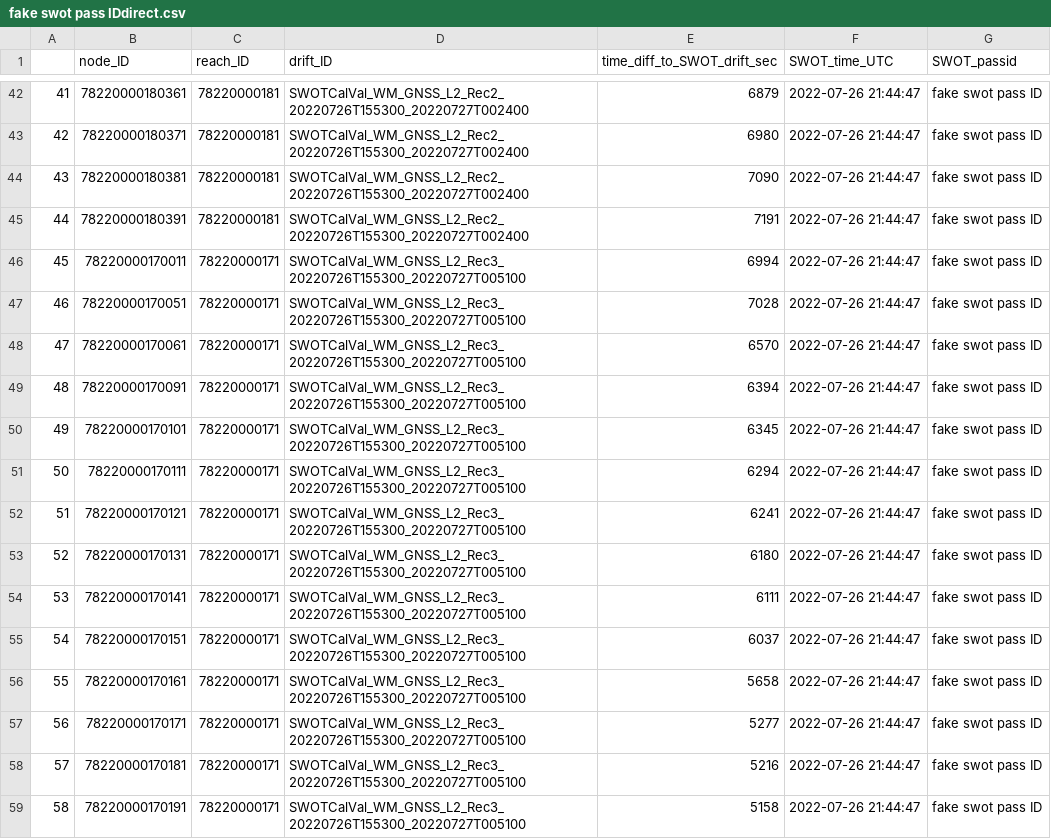
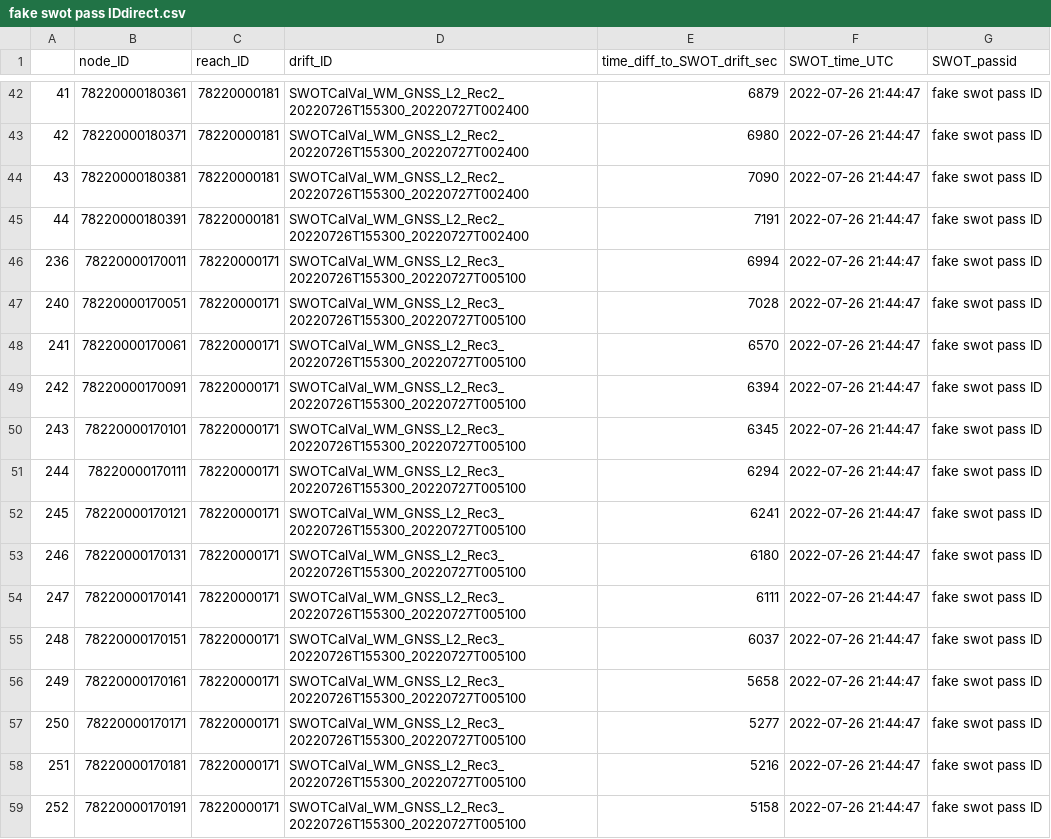
Before and after one commit to cjgleason/calval_toolbox, a CSV file: Willamette/SWOT drift pairs/fake swot pass IDdirect.csv, drawn as a sheet; only a part is shown, gaps mark what is left out; the diff covers the shown part only.

```diff
--- a/Willamette/SWOT drift pairs/fake swot pass IDdirect.csv
+++ b/Willamette/SWOT drift pairs/fake swot pass IDdirect.csv
@@ -45,15 +45,15 @@
 "44",78220000180391,78220000181,"SWOTCalVal_WM_GNSS_L2_Rec2_20220726T155300_20220727T002400",7191,2022-07-26 21:44:47,"fake swot pass ID"
-"45",78220000170011,78220000171,"SWOTCalVal_WM_GNSS_L2_Rec3_20220726T155300_20220727T005100",6994,2022-07-26 21:44:47,"fake swot pass ID"
-"46",78220000170051,78220000171,"SWOTCalVal_WM_GNSS_L2_Rec3_20220726T155300_20220727T005100",7028,2022-07-26 21:44:47,"fake swot pass ID"
-"47",78220000170061,78220000171,"SWOTCalVal_WM_GNSS_L2_Rec3_20220726T155300_20220727T005100",6570,2022-07-26 21:44:47,"fake swot pass ID"
-"48",78220000170091,78220000171,"SWOTCalVal_WM_GNSS_L2_Rec3_20220726T155300_20220727T005100",6394,2022-07-26 21:44:47,"fake swot pass ID"
-"49",78220000170101,78220000171,"SWOTCalVal_WM_GNSS_L2_Rec3_20220726T155300_20220727T005100",6345,2022-07-26 21:44:47,"fake swot pass ID"
-"50",78220000170111,78220000171,"SWOTCalVal_WM_GNSS_L2_Rec3_20220726T155300_20220727T005100",6294,2022-07-26 21:44:47,"fake swot pass ID"
-"51",78220000170121,78220000171,"SWOTCalVal_WM_GNSS_L2_Rec3_20220726T155300_20220727T005100",6241,2022-07-26 21:44:47,"fake swot pass ID"
-"52",78220000170131,78220000171,"SWOTCalVal_WM_GNSS_L2_Rec3_20220726T155300_20220727T005100",6180,2022-07-26 21:44:47,"fake swot pass ID"
-"53",78220000170141,78220000171,"SWOTCalVal_WM_GNSS_L2_Rec3_20220726T155300_20220727T005100",6111,2022-07-26 21:44:47,"fake swot pass ID"
-"54",78220000170151,78220000171,"SWOTCalVal_WM_GNSS_L2_Rec3_20220726T155300_20220727T005100",6037,2022-07-26 21:44:47,"fake swot pass ID"
-"55",78220000170161,78220000171,"SWOTCalVal_WM_GNSS_L2_Rec3_20220726T155300_20220727T005100",5658,2022-07-26 21:44:47,"fake swot pass ID"
-"56",78220000170171,78220000171,"SWOTCalVal_WM_GNSS_L2_Rec3_20220726T155300_20220727T005100",5277,2022-07-26 21:44:47,"fake swot pass ID"
-"57",78220000170181,78220000171,"SWOTCalVal_WM_GNSS_L2_Rec3_20220726T155300_20220727T005100",5216,2022-07-26 21:44:47,"fake swot pass ID"
-"58",78220000170191,78220000171,"SWOTCalVal_WM_GNSS_L2_Rec3_20220726T155300_20220727T005100",5158,2022-07-26 21:44:47,"fake swot pass ID"
+"236",78220000170011,78220000171,"SWOTCalVal_WM_GNSS_L2_Rec3_20220726T155300_20220727T005100",6994,2022-07-26 21:44:47,"fake swot pass ID"
+"240",78220000170051,78220000171,"SWOTCalVal_WM_GNSS_L2_Rec3_20220726T155300_20220727T005100",7028,2022-07-26 21:44:47,"fake swot pass ID"
+"241",78220000170061,78220000171,"SWOTCalVal_WM_GNSS_L2_Rec3_20220726T155300_20220727T005100",6570,2022-07-26 21:44:47,"fake swot pass ID"
+"242",78220000170091,78220000171,"SWOTCalVal_WM_GNSS_L2_Rec3_20220726T155300_20220727T005100",6394,2022-07-26 21:44:47,"fake swot pass ID"
+"243",78220000170101,78220000171,"SWOTCalVal_WM_GNSS_L2_Rec3_20220726T155300_20220727T005100",6345,2022-07-26 21:44:47,"fake swot pass ID"
+"244",78220000170111,78220000171,"SWOTCalVal_WM_GNSS_L2_Rec3_20220726T155300_20220727T005100",6294,2022-07-26 21:44:47,"fake swot pass ID"
+"245",78220000170121,78220000171,"SWOTCalVal_WM_GNSS_L2_Rec3_20220726T155300_20220727T005100",6241,2022-07-26 21:44:47,"fake swot pass ID"
+"246",78220000170131,78220000171,"SWOTCalVal_WM_GNSS_L2_Rec3_20220726T155300_20220727T005100",6180,2022-07-26 21:44:47,"fake swot pass ID"
+"247",78220000170141,78220000171,"SWOTCalVal_WM_GNSS_L2_Rec3_20220726T155300_20220727T005100",6111,2022-07-26 21:44:47,"fake swot pass ID"
+"248",78220000170151,78220000171,"SWOTCalVal_WM_GNSS_L2_Rec3_20220726T155300_20220727T005100",6037,2022-07-26 21:44:47,"fake swot pass ID"
+"249",78220000170161,78220000171,"SWOTCalVal_WM_GNSS_L2_Rec3_20220726T155300_20220727T005100",5658,2022-07-26 21:44:47,"fake swot pass ID"
+"250",78220000170171,78220000171,"SWOTCalVal_WM_GNSS_L2_Rec3_20220726T155300_20220727T005100",5277,2022-07-26 21:44:47,"fake swot pass ID"
+"251",78220000170181,78220000171,"SWOTCalVal_WM_GNSS_L2_Rec3_20220726T155300_20220727T005100",5216,2022-07-26 21:44:47,"fake swot pass ID"
+"252",78220000170191,78220000171,"SWOTCalVal_WM_GNSS_L2_Rec3_20220726T155300_20220727T005100",5158,2022-07-26 21:44:47,"fake swot pass ID"
```
Also changed, not shown: 67 edited cells elsewhere in this file, Willamette/SWOT drift pairs/fake swot pass IDmatched.csv, 4 other files.
